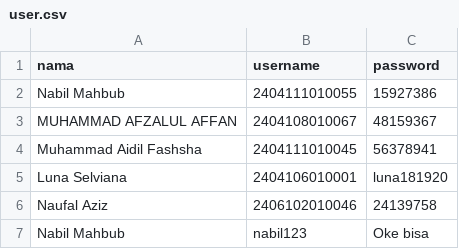
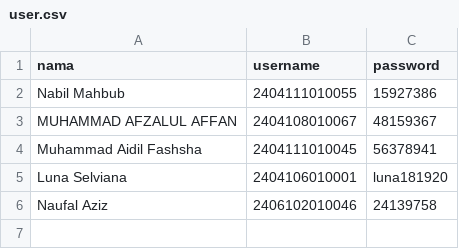
Before and after one commit to Hinabil/blabalattrksfjlsdjfz128429, a CSV file: user.csv, drawn as a sheet; the diff names each change by its address in the sheet, - before the commit and + after, or states it on an @@ line.

Commit message:
Update user.csv

```diff
--- a/user.csv
+++ b/user.csv
-row 7: Nabil Mahbub | nabil123 | Oke bisa
```
